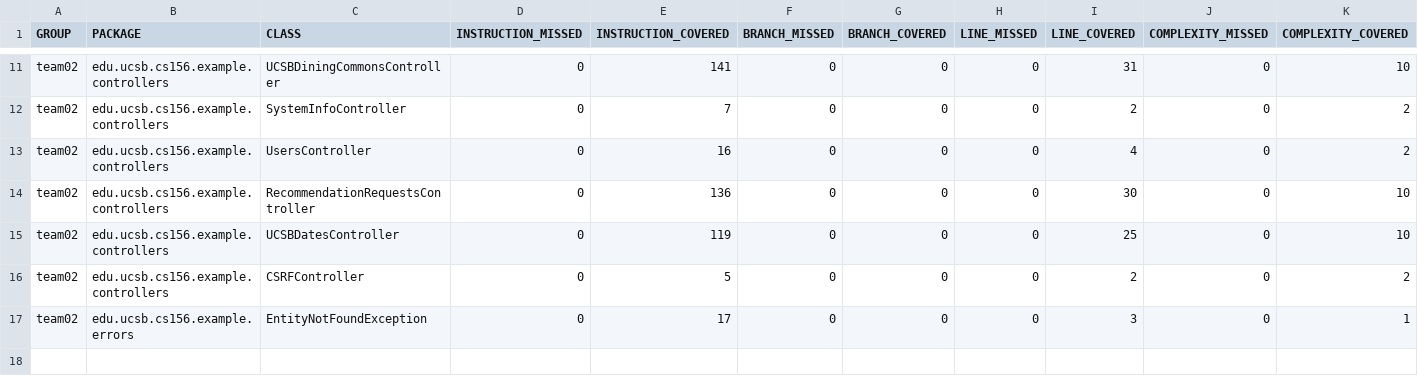
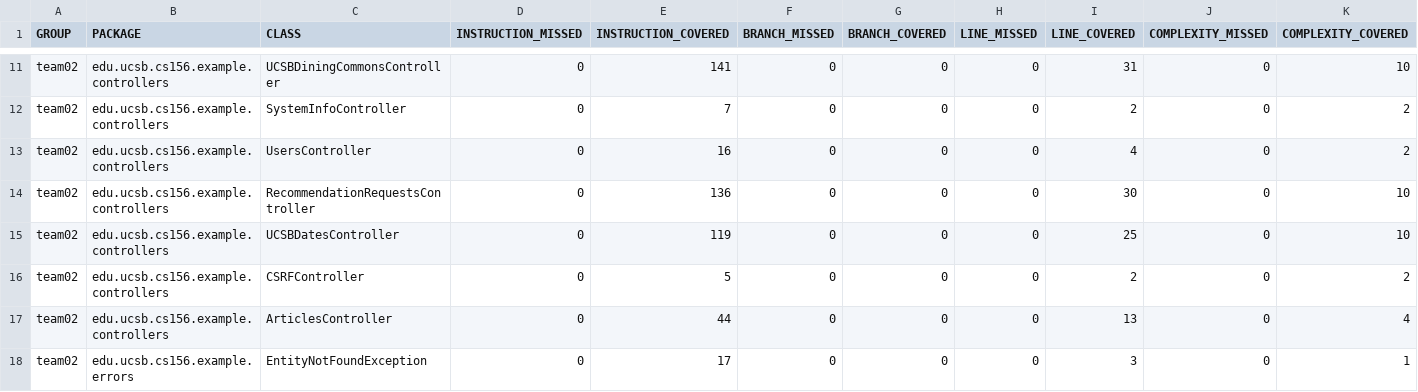
Before and after one commit to ucsb-cs156-w24/team02-w24-6pm-2, a CSV file: jacoco/jacoco.csv, drawn as a sheet; only a part is shown, gaps mark what is left out; rows hold the shown columns only; the diff names each change by its address in the sheet, - before the commit and + after, or states it on an @@ line.

Commit message:
Deploying to gh-pages from @ ucsb-cs156-w24/team02-w24-6pm-2@538014db5572e37de7b608183320f65833f827ac 🚀

```diff
--- a/jacoco/jacoco.csv
+++ b/jacoco/jacoco.csv
+row 17: team02 | edu.ucsb.cs156.example.controllers | ArticlesController | 0 | 44 | 0 | 0 | 0 | 13 | 0 | 4
```
Also changed, not shown: 7 other files.
